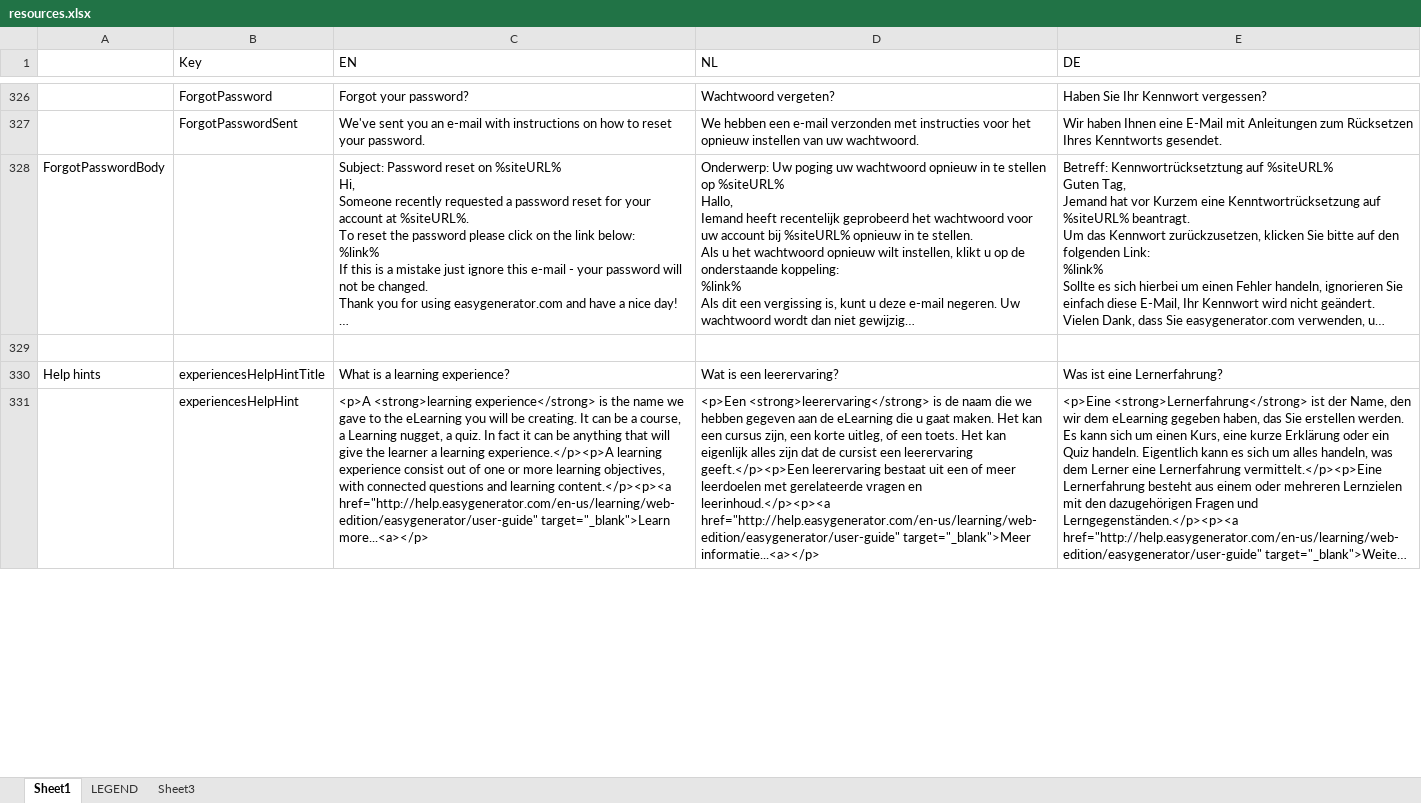
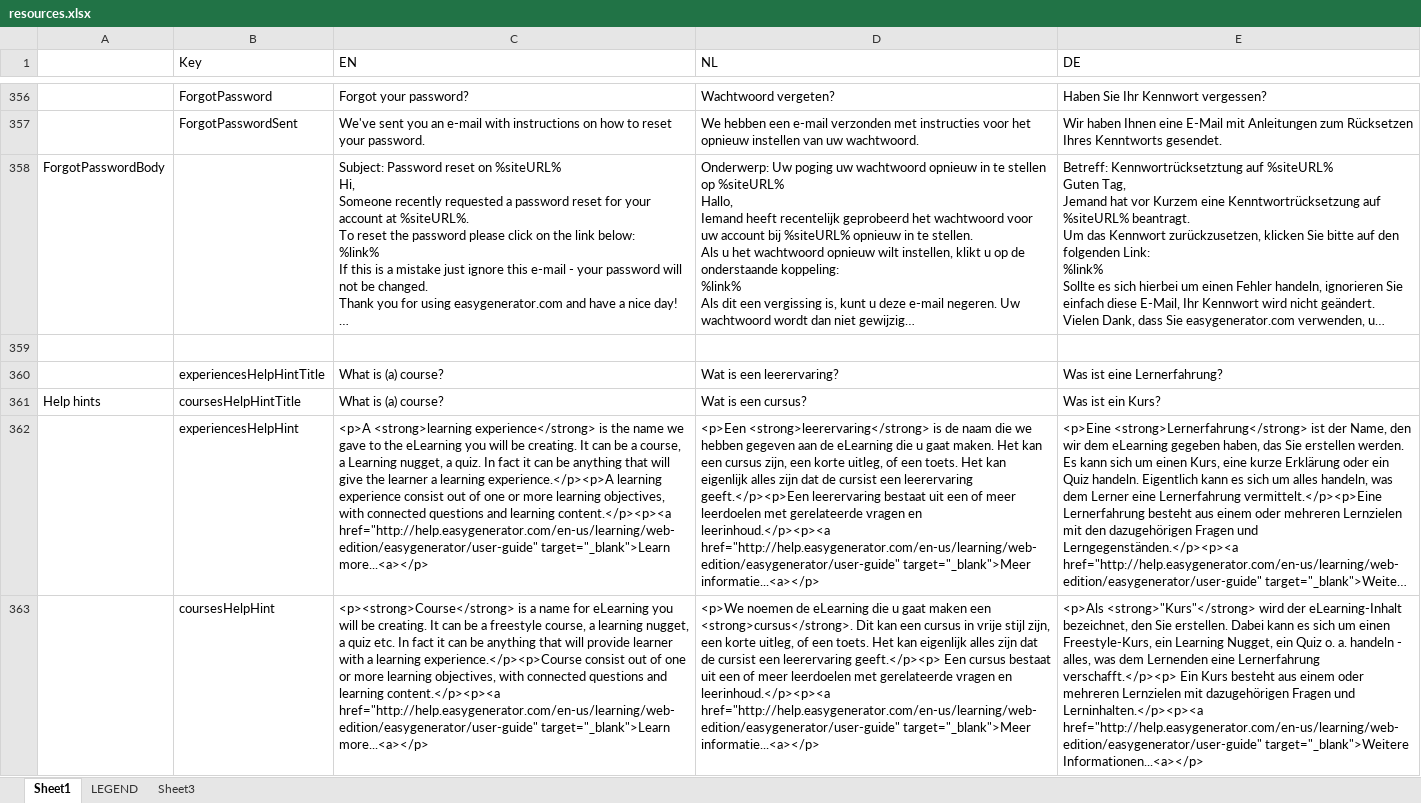
Before and after one commit to jaw4ik/assessment, an Excel workbook: sources/easygenerator.Web/App/localization/resources.xlsx, sheet Sheet1, drawn as a sheet; only a part is shown, gaps mark what is left out; long unchanged cells end in …; values as stored, in another font and other column widths than the file's, no cell formats; addresses are those after the commit; the diff covers the shown part only; the diff names each change by its address in the sheet, - before the commit and + after, or states it on an @@ line.

```diff
--- a/sources/easygenerator.Web/App/localization/resources.xlsx (sheet Sheet1)
+++ b/sources/easygenerator.Web/App/localization/resources.xlsx (sheet Sheet1)
-A360: Help hints
+A360: (empty)
-C360 (EN): What is a learning experience?
+C360 (EN): What is (a) course?
+row 361: Help hints | coursesHelpHintTitle | What is (a) course? | Wat is een cursus? | Was ist ein Kurs?
+row 363:  | coursesHelpHint | <p><strong>Course</strong> is a name for eLearning you will be creating. It can be a freestyle course, a learning nugget, a quiz etc. In fact it can be anything that will provide learner with a learning experience.</p><p>Course consist out of one or more learning objectives, with connected questions and learning content.</p><p><a href="http://help.easygenerator.com/en-us/learning/web-edition/easygenerator/user-guide" target="_blank">Learn more...<a></p> | <p>We noemen de eLearning die u gaat maken een <strong>cursus</strong>. Dit kan een cursus in vrije stijl zijn, een korte uitleg, of een toets. Het kan eigenlijk alles zijn dat de cursist een leerervaring geeft.</p><p> Een cursus bestaat uit een of meer leerdoelen met gerelateerde vragen en leerinhoud.</p><p><a href="http://help.easygenerator.com/en-us/learning/web-edition/easygenerator/user-guide" target="_blank">Meer informatie...<a></p> | <p>Als <strong>"Kurs"</strong> wird der eLearning-Inhalt bezeichnet, den Sie erstellen. Dabei kann es sich um einen Freestyle-Kurs, ein Learning Nugget, ein Quiz o. a. handeln - alles, was dem Lernenden eine Lernerfahrung verschafft.</p><p> Ein Kurs besteht aus einem oder mehreren Lernzielen mit dazugehörigen Fragen und Lerninhalten.</p><p><a href="http://help.easygenerator.com/en-us/learning/web-edition/easygenerator/user-guide" target="_blank">Weitere Informationen...<a></p>
```
Also changed, not shown: 35 added rows and 56 edited cells elsewhere in this sheet, cell formats, 1 other file.
